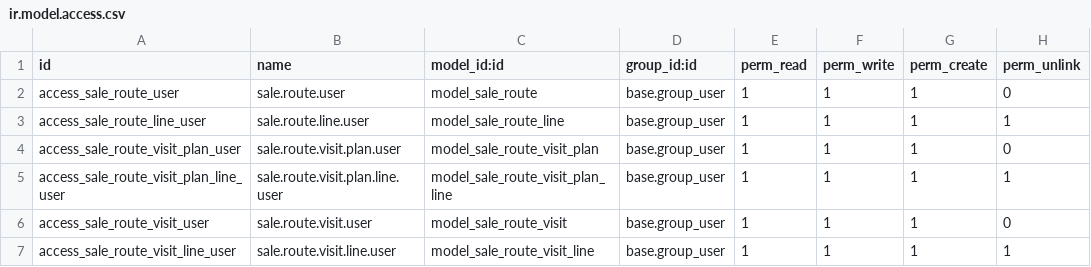
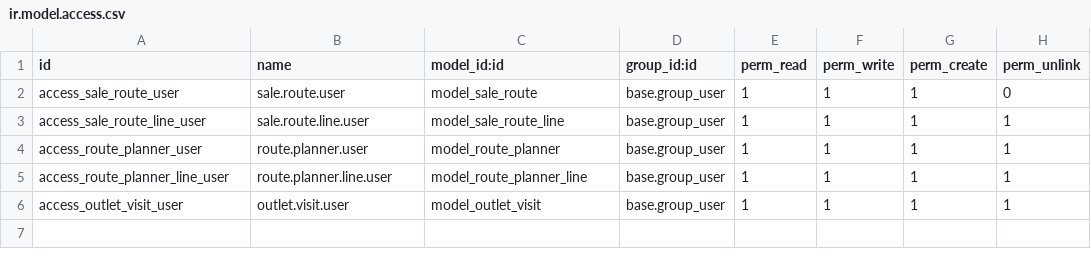
Before and after one commit to Tian202014001/Secondary_Sales_Odoo_backend, a CSV file: meta_ss_route_management/security/ir.model.access.csv, drawn as a sheet.

Commit message:
refactor: update route management to support single employee assignment and replace legacy visit models with new planner architecture

```diff
--- a/meta_ss_route_management/security/ir.model.access.csv
+++ b/meta_ss_route_management/security/ir.model.access.csv
@@ -3,5 +3,4 @@ access_sale_route_user,sale.route.user,model_sale_route,base.group_user,1,1,1,0
 access_sale_route_line_user,sale.route.line.user,model_sale_route_line,base.group_user,1,1,1,1
-access_sale_route_visit_plan_user,sale.route.visit.plan.user,model_sale_route_visit_plan,base.group_user,1,1,1,0
-access_sale_route_visit_plan_line_user,sale.route.visit.plan.line.user,model_sale_route_visit_plan_line,base.group_user,1,1,1,1
-access_sale_route_visit_user,sale.route.visit.user,model_sale_route_visit,base.group_user,1,1,1,0
-access_sale_route_visit_line_user,sale.route.visit.line.user,model_sale_route_visit_line,base.group_user,1,1,1,1
+access_route_planner_user,route.planner.user,model_route_planner,base.group_user,1,1,1,1
+access_route_planner_line_user,route.planner.line.user,model_route_planner_line,base.group_user,1,1,1,1
+access_outlet_visit_user,outlet.visit.user,model_outlet_visit,base.group_user,1,1,1,1
```
Also changed, not shown: 40 other files.
